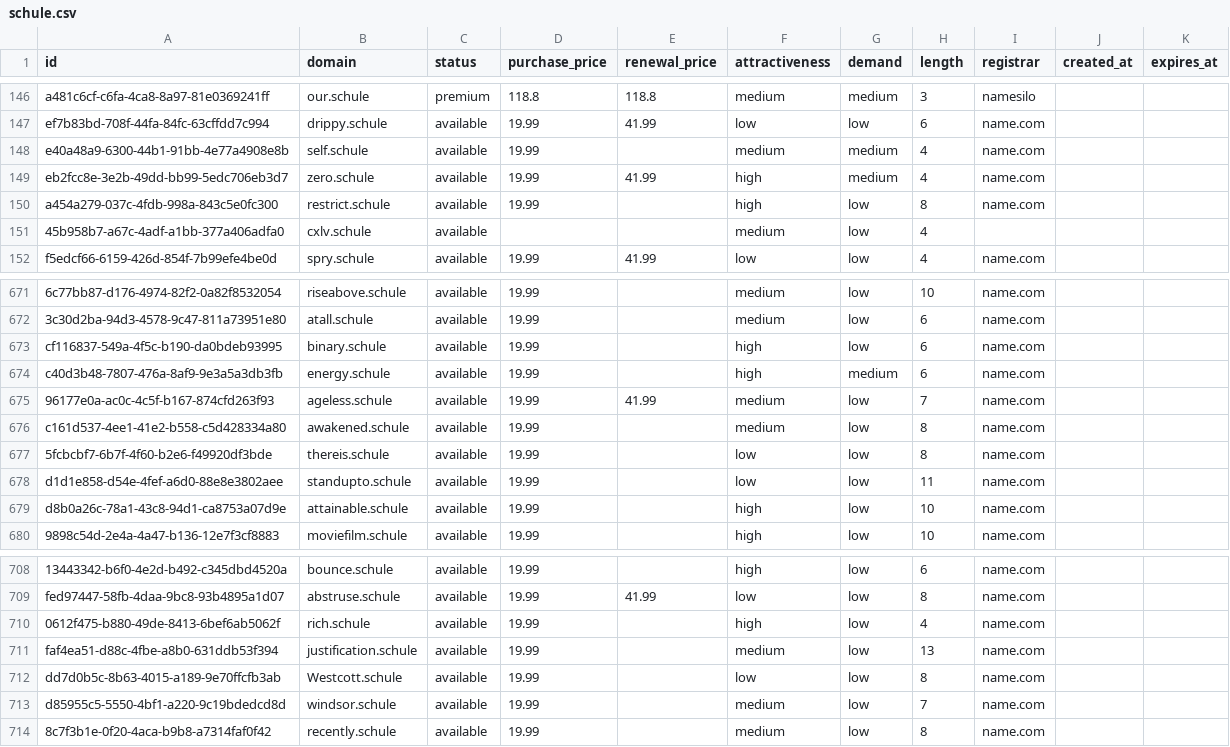
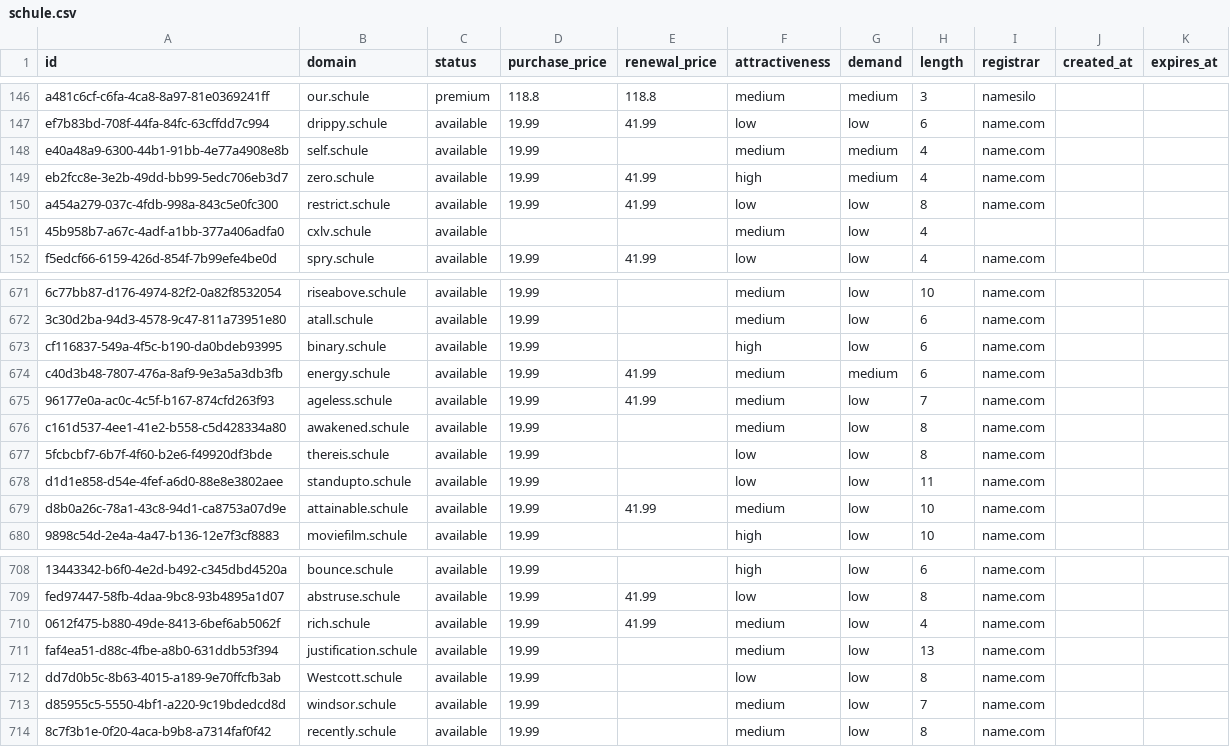
Before and after one commit to UniqueDomains/schule-oneword-domains, a CSV file: schule.csv, drawn as a sheet; only a part is shown, gaps mark what is left out; the diff names each change by its address in the sheet, - before the commit and + after, or states it on an @@ line.

Commit message:
Domains update

```diff
--- a/schule.csv
+++ b/schule.csv
-E150 (renewal_price): (empty)
+E150 (renewal_price): 41.99
-F150 (attractiveness): high
+F150 (attractiveness): low
-E674 (renewal_price): (empty)
+E674 (renewal_price): 41.99
-F674 (attractiveness): high
+F674 (attractiveness): medium
-E679 (renewal_price): (empty)
+E679 (renewal_price): 41.99
-F679 (attractiveness): high
+F679 (attractiveness): medium
-E710 (renewal_price): (empty)
+E710 (renewal_price): 41.99
-F710 (attractiveness): high
+F710 (attractiveness): medium
```
Also changed, not shown: 4 other files.
